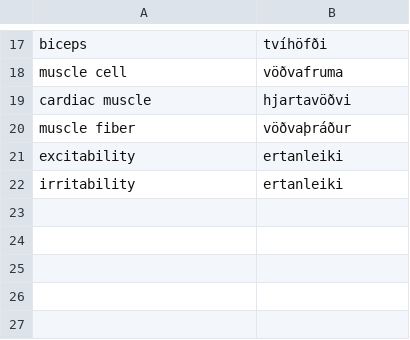
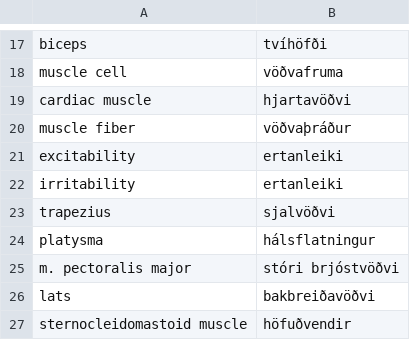
Before and after one commit to judyfong/dictionary, a CSV file: laeknisfraedi.csv, drawn as a sheet; only a part is shown, gaps mark what is left out; the diff names each change by its address in the sheet, - before the commit and + after, or states it on an @@ line.

Commit message:
Update laeknisfraedi.csv

```diff
--- a/laeknisfraedi.csv
+++ b/laeknisfraedi.csv
+row 23: trapezius | sjalvöðvi
+row 24: platysma | hálsflatningur
+row 25: m. pectoralis major | stóri brjóstvöðvi
+row 26: lats | bakbreiðavöðvi
+row 27: sternocleidomastoid muscle | höfuðvendir
```
